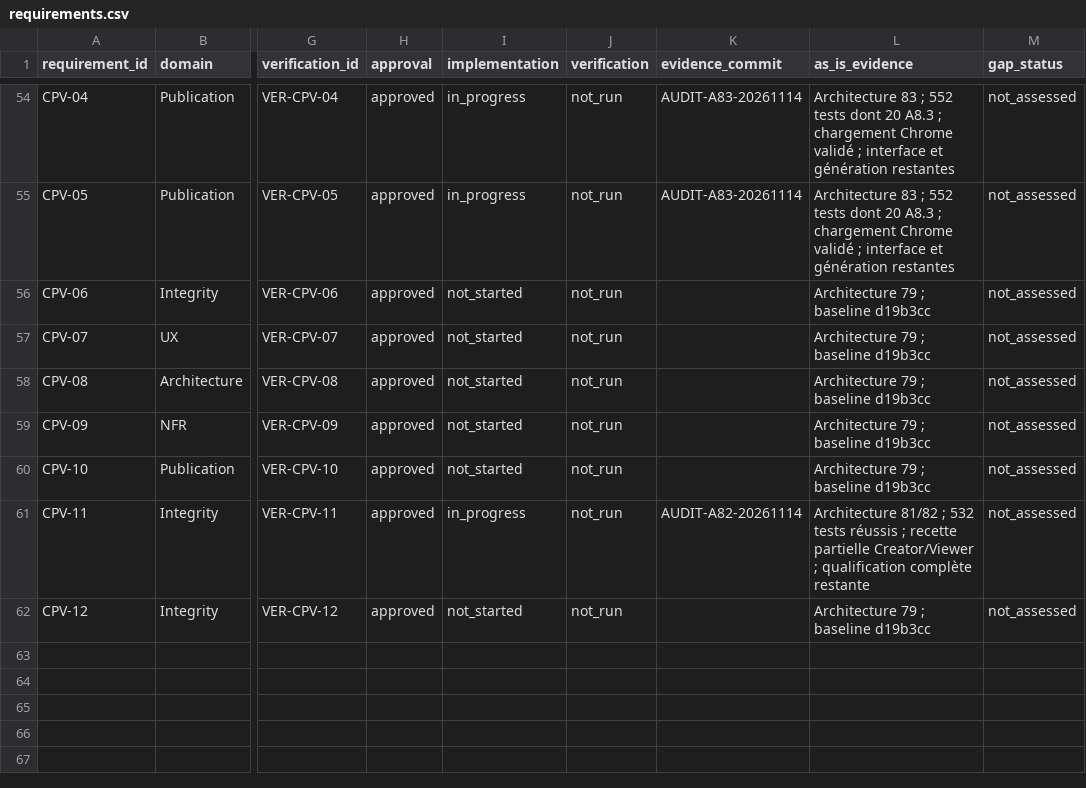
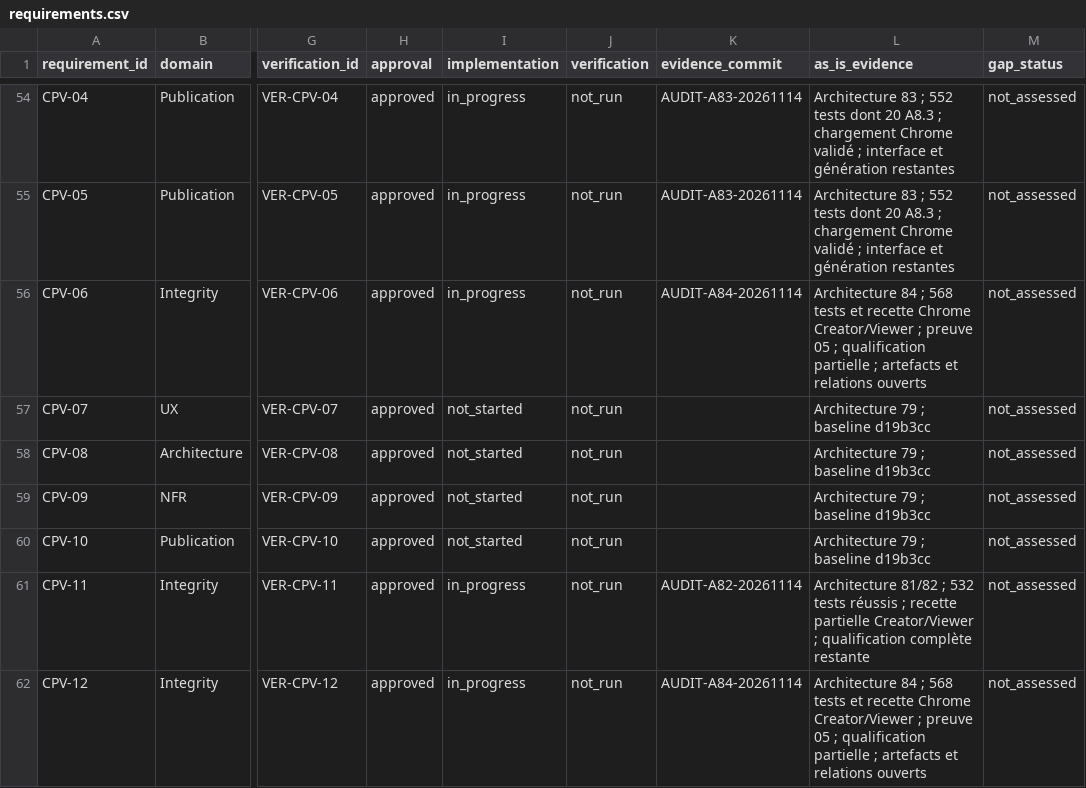
Before and after one commit to nfigay/StandardisationRadarChart, a CSV file: docs/requirements/requirements.csv, drawn as a sheet; only a part is shown, gaps mark what is left out; the diff names each change by its address in the sheet, - before the commit and + after, or states it on an @@ line.

```diff
--- a/docs/requirements/requirements.csv
+++ b/docs/requirements/requirements.csv
-I56 (implementation): not_started
+I56 (implementation): in_progress
-K56 (evidence_commit): (empty)
+K56 (evidence_commit): AUDIT-A84-20261114
-L56 (as_is_evidence): Architecture 79 ; baseline d19b3cc
+L56 (as_is_evidence): Architecture 84 ; 568 tests et recette Chrome Creator/Viewer ; preuve 05 ; qualification partielle ; artefacts et relations ouverts
-I62 (implementation): not_started
+I62 (implementation): in_progress
-K62 (evidence_commit): (empty)
+K62 (evidence_commit): AUDIT-A84-20261114
-L62 (as_is_evidence): Architecture 79 ; baseline d19b3cc
+L62 (as_is_evidence): Architecture 84 ; 568 tests et recette Chrome Creator/Viewer ; preuve 05 ; qualification partielle ; artefacts et relations ouverts
```
Also changed, not shown: 6 other files.
